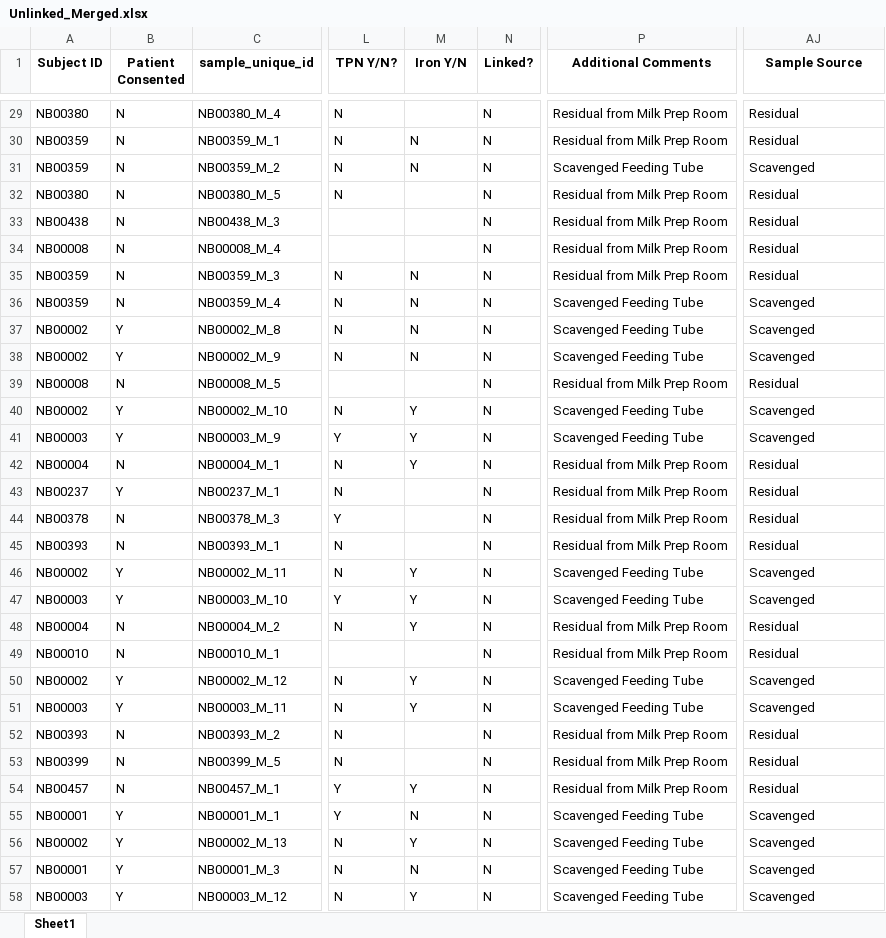
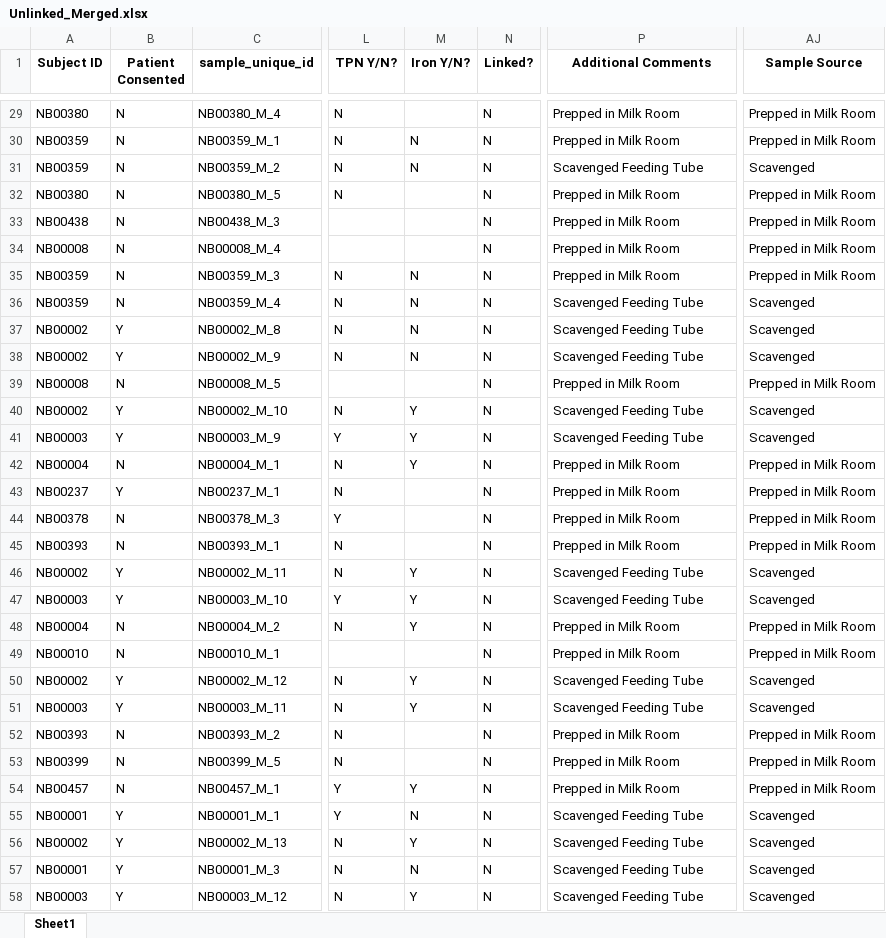
Before and after one commit to spann-pediatrics/NeoBank, an Excel workbook: Unlinked_Merged.xlsx, sheet Sheet1, drawn as a sheet; only a part is shown, gaps mark what is left out; values as stored, in another font and other column widths than the file's, no borders; the diff covers the shown part only; the diff names each change by its address in the sheet, - before the commit and + after, or states it on an @@ line.

```diff
--- a/Unlinked_Merged.xlsx (sheet Sheet1)
+++ b/Unlinked_Merged.xlsx (sheet Sheet1)
-M1: Iron Y/N
+M1: Iron Y/N?
-P29:P30 (Additional Comments): Residual from Milk Prep Room
+P29:P30 (Additional Comments): Prepped in Milk Room
-AJ29:AJ30 (Sample Source): Residual
+AJ29:AJ30 (Sample Source): Prepped in Milk Room
-P32:P35 (Additional Comments): Residual from Milk Prep Room
+P32:P35 (Additional Comments): Prepped in Milk Room
-AJ32:AJ35 (Sample Source): Residual
+AJ32:AJ35 (Sample Source): Prepped in Milk Room
-P39 (Additional Comments): Residual from Milk Prep Room
+P39 (Additional Comments): Prepped in Milk Room
-AJ39 (Sample Source): Residual
+AJ39 (Sample Source): Prepped in Milk Room
-P42:P45 (Additional Comments): Residual from Milk Prep Room
+P42:P45 (Additional Comments): Prepped in Milk Room
-AJ42:AJ45 (Sample Source): Residual
+AJ42:AJ45 (Sample Source): Prepped in Milk Room
-P48:P49 (Additional Comments): Residual from Milk Prep Room
+P48:P49 (Additional Comments): Prepped in Milk Room
-AJ48:AJ49 (Sample Source): Residual
+AJ48:AJ49 (Sample Source): Prepped in Milk Room
-P52:P54 (Additional Comments): Residual from Milk Prep Room
+P52:P54 (Additional Comments): Prepped in Milk Room
-AJ52:AJ54 (Sample Source): Residual
+AJ52:AJ54 (Sample Source): Prepped in Milk Room
```
Also changed, not shown: 110 edited cells elsewhere in this sheet, 5 other files.
